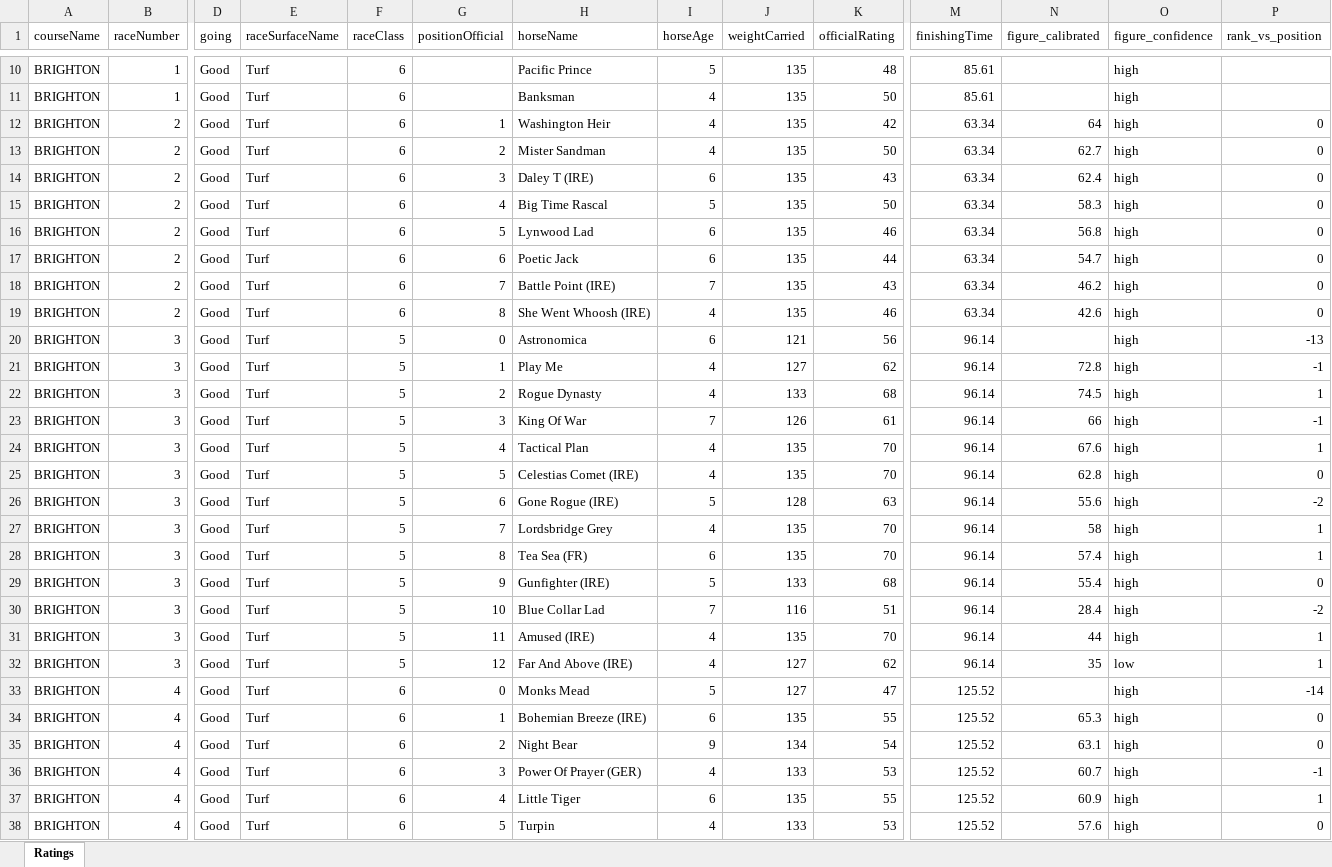
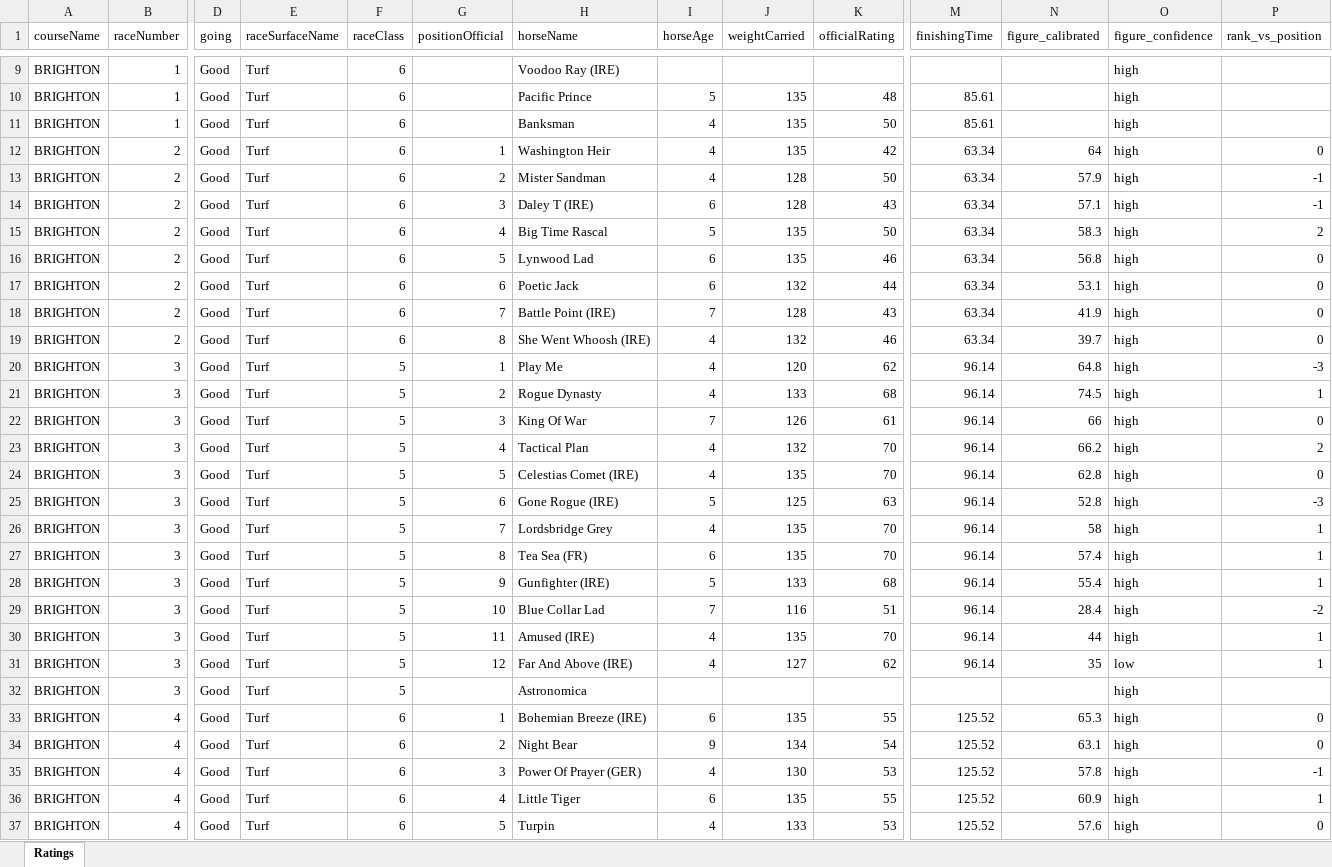
Before and after one commit to tomwilson41986/racing-speed-figures, an Excel workbook: output/daily_ratings/uk_ratings_2026-06-09.xlsx, sheet Ratings, drawn as a sheet; only a part is shown, gaps mark what is left out; values as stored, in another font and other column widths than the file's, no borders; removed rows and columns are numbered as before the commit, all else as after; rows hold the shown columns only; the diff covers the shown part only; the diff names each change by its address in the sheet, - before the commit and + after, or states it on an @@ line.

```diff
--- a/output/daily_ratings/uk_ratings_2026-06-09.xlsx (sheet Ratings)
+++ b/output/daily_ratings/uk_ratings_2026-06-09.xlsx (sheet Ratings)
+row 9: BRIGHTON | 1 | Good | Turf | 6 |  | Voodoo Ray (IRE) |  |  |  |  |  | high
-J13:J14 (weightCarried): 135
+J13:J14 (weightCarried): 128
-N13 (figure_calibrated): 62.7
+N13 (figure_calibrated): 57.9
-P13:P14 (rank_vs_position): 0
+P13:P14 (rank_vs_position): -1
-N14 (figure_calibrated): 62.4
+N14 (figure_calibrated): 57.1
-P15 (rank_vs_position): 0
+P15 (rank_vs_position): 2
-J17 (weightCarried): 135
+J17 (weightCarried): 132
-N17 (figure_calibrated): 54.7
+N17 (figure_calibrated): 53.1
-J18 (weightCarried): 135
+J18 (weightCarried): 128
-N18 (figure_calibrated): 46.2
+N18 (figure_calibrated): 41.9
-J19 (weightCarried): 135
+J19 (weightCarried): 132
-N19 (figure_calibrated): 42.6
+N19 (figure_calibrated): 39.7
-row 20: BRIGHTON | 3 | Good | Turf | 5 | 0 | Astronomica | 6 | 121 | 56 | 96.14 |  | high | -13
-J20 (weightCarried): 127
+J20 (weightCarried): 120
-N20 (figure_calibrated): 72.8
+N20 (figure_calibrated): 64.8
-P20 (rank_vs_position): -1
+P20 (rank_vs_position): -3
-P22 (rank_vs_position): -1
+P22 (rank_vs_position): 0
-J23 (weightCarried): 135
+J23 (weightCarried): 132
-N23 (figure_calibrated): 67.6
+N23 (figure_calibrated): 66.2
-P23 (rank_vs_position): 1
+P23 (rank_vs_position): 2
-J25 (weightCarried): 128
+J25 (weightCarried): 125
-N25 (figure_calibrated): 55.6
+N25 (figure_calibrated): 52.8
-P25 (rank_vs_position): -2
+P25 (rank_vs_position): -3
-P28 (rank_vs_position): 0
+P28 (rank_vs_position): 1
-row 33: BRIGHTON | 4 | Good | Turf | 6 | 0 | Monks Mead | 5 | 127 | 47 | 125.52 |  | high | -14
+row 32: BRIGHTON | 3 | Good | Turf | 5 |  | Astronomica |  |  |  |  |  | high
-J35 (weightCarried): 133
+J35 (weightCarried): 130
-N35 (figure_calibrated): 60.7
+N35 (figure_calibrated): 57.8
```
Also changed, not shown: 8 added rows, 8 removed rows and 155 edited cells elsewhere in this sheet, 3 other files.
